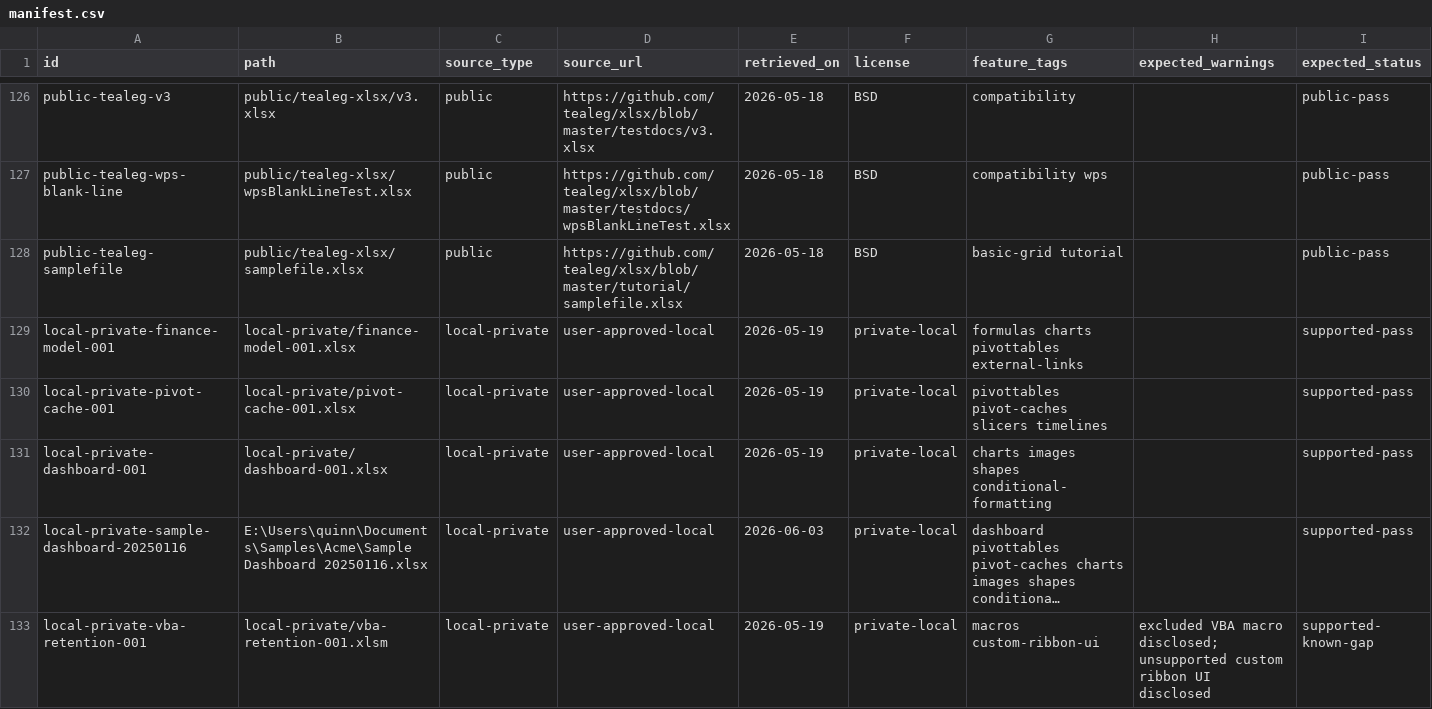
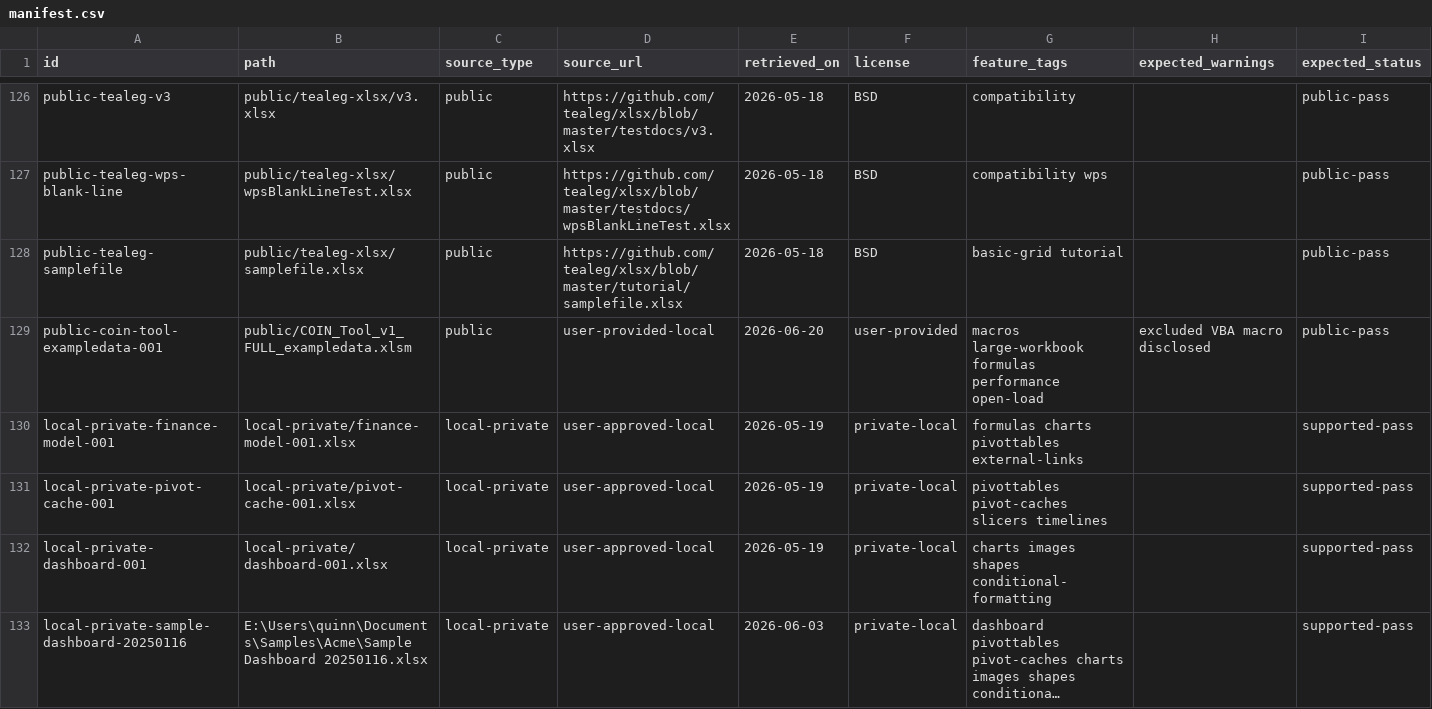
Before and after one commit to freevia-org/FreeX, a CSV file: test-corpus/manifest.csv, drawn as a sheet; only a part is shown, gaps mark what is left out; the shorter side is filled out with more unchanged rows; long unchanged cells end in …; rows hold the shown columns only; the diff names each change by its address in the sheet, - before the commit and + after, or states it on an @@ line.

```diff
--- a/test-corpus/manifest.csv
+++ b/test-corpus/manifest.csv
+row 129: public-coin-tool-exampledata-001 | public/COIN_Tool_v1_FULL_exampledata.xlsm | public | user-provided-local | 2026-06-20 | user-provided | macros large-workbook formulas performance open-load | excluded VBA macro disclosed | public-pass
```
Also changed, not shown: 9 other files.
